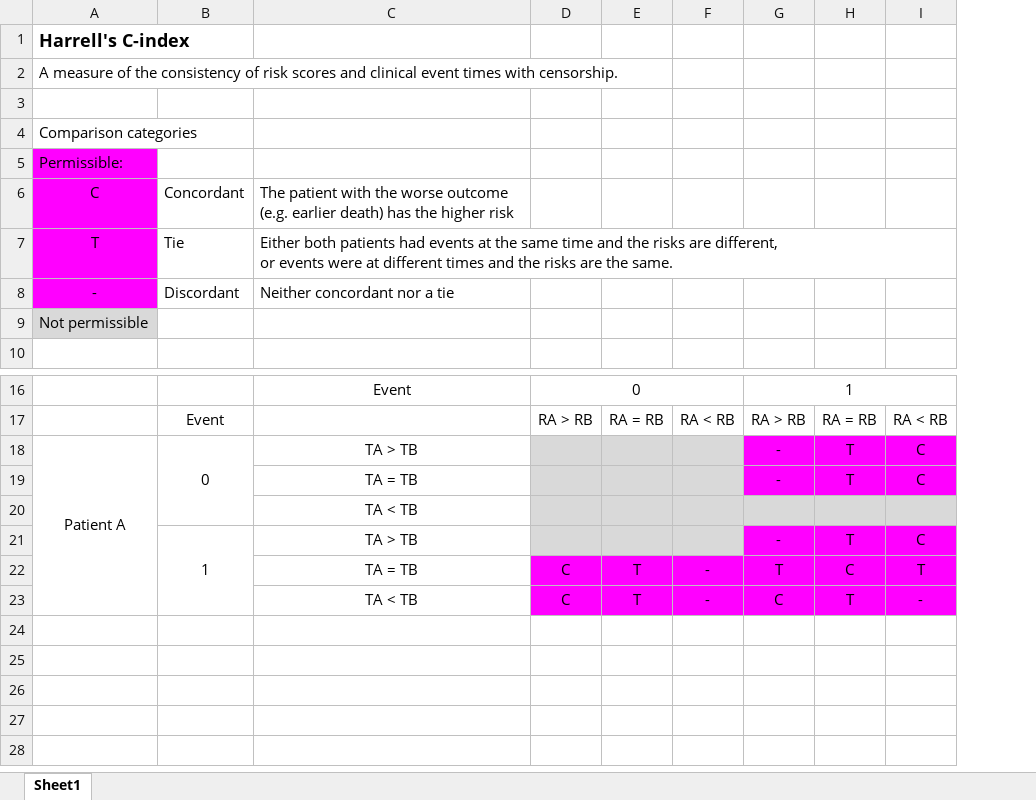
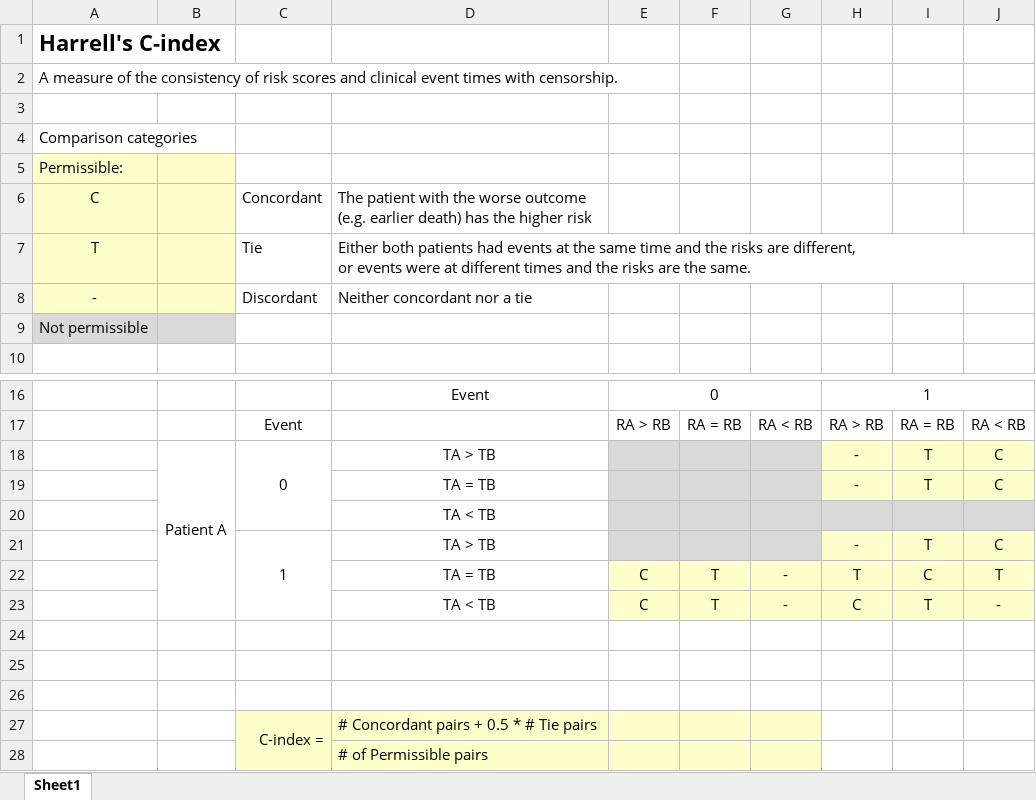
Before and after one commit to johnijackson/NoteBox, an Excel workbook: Harrell’s C-Index.xlsx, sheet Sheet1, drawn as a sheet; only a part is shown, gaps mark what is left out; values as stored, in another font and other column widths than the file's, no borders; removed rows and columns are numbered as before the commit, all else as after; the diff names each change by its address in the sheet, - before the commit and + after, or states it on an @@ line.

```diff
--- a/Harrell’s C-Index.xlsx (sheet Sheet1)
+++ b/Harrell’s C-Index.xlsx (sheet Sheet1)
+column B, row 18: Patient A
@@ A1 text size: larger @@
-A5:A8 fill: #FF00FF
+A5:A8 fill: #FFFFCC
-A18: Patient A
+A18: (empty)
-A18:A23 merged
-H18:J19 fill: #FF00FF
+H18:J19 fill: #FFFFCC
-H21:J21 fill: #FF00FF
+H21:J21 fill: #FFFFCC
-E22:J23 fill: #FF00FF
+E22:J23 fill: #FFFFCC
+row 24: (empty)
+row 25: (empty)
+row 26: (empty)
+row 27:  |  | C-index = | # Concordant pairs + 0.5 * # Tie pairs
+row 28:  |  |  | # of Permissible pairs
```
Also changed, not shown: 1 other file.
